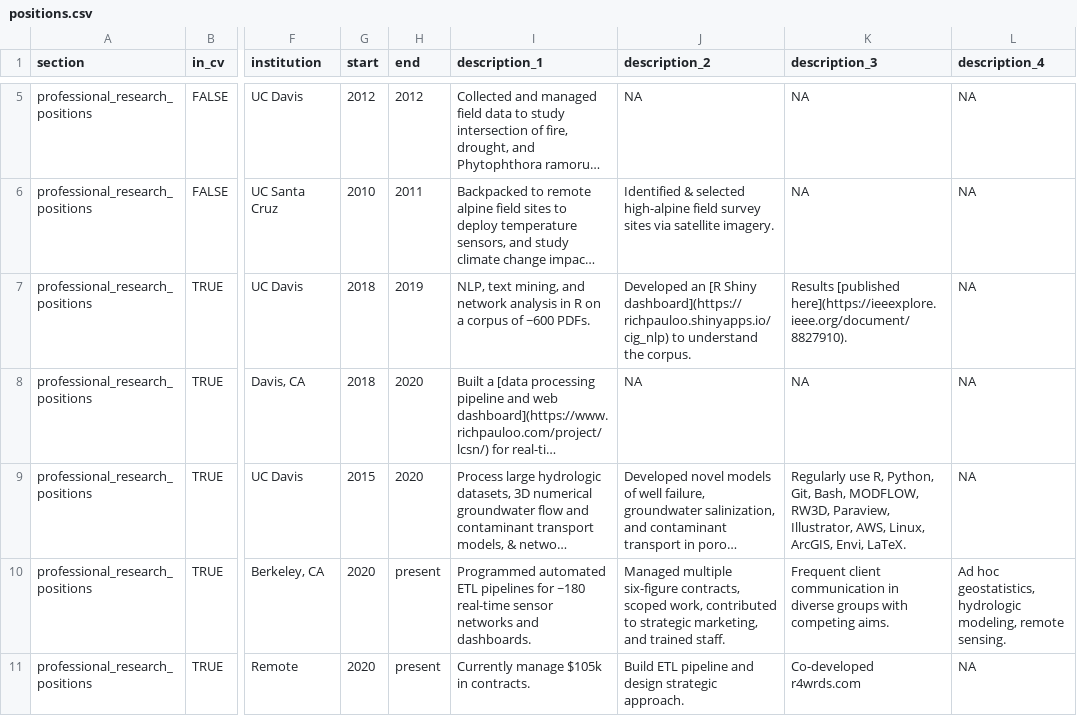
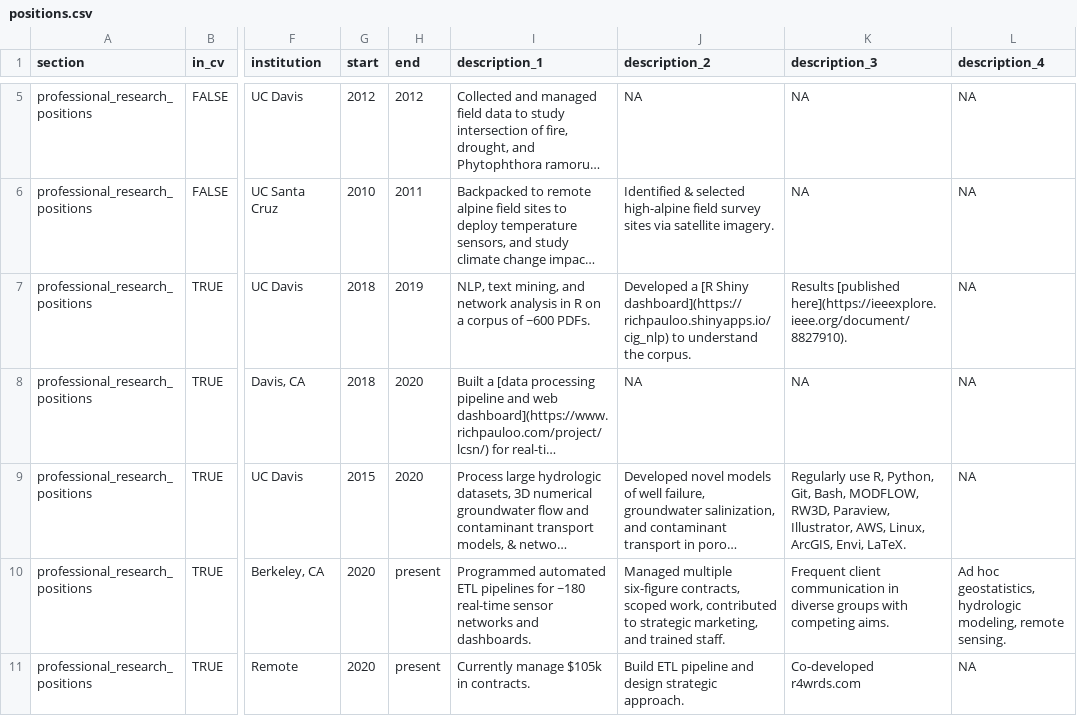
Before and after one commit to ggearheart/cv_ggearheart, a CSV file: positions.csv, drawn as a sheet; only a part is shown, gaps mark what is left out; long unchanged cells end in …; the diff names each change by its address in the sheet, - before the commit and + after, or states it on an @@ line.

Commit message:
update positions, and make reduced pdf

```diff
--- a/positions.csv
+++ b/positions.csv
-J7 (description_2): Developed an [R Shiny…
+J7 (description_2): Developed a [R Shiny…
```
Also changed, not shown: 5 other files.
